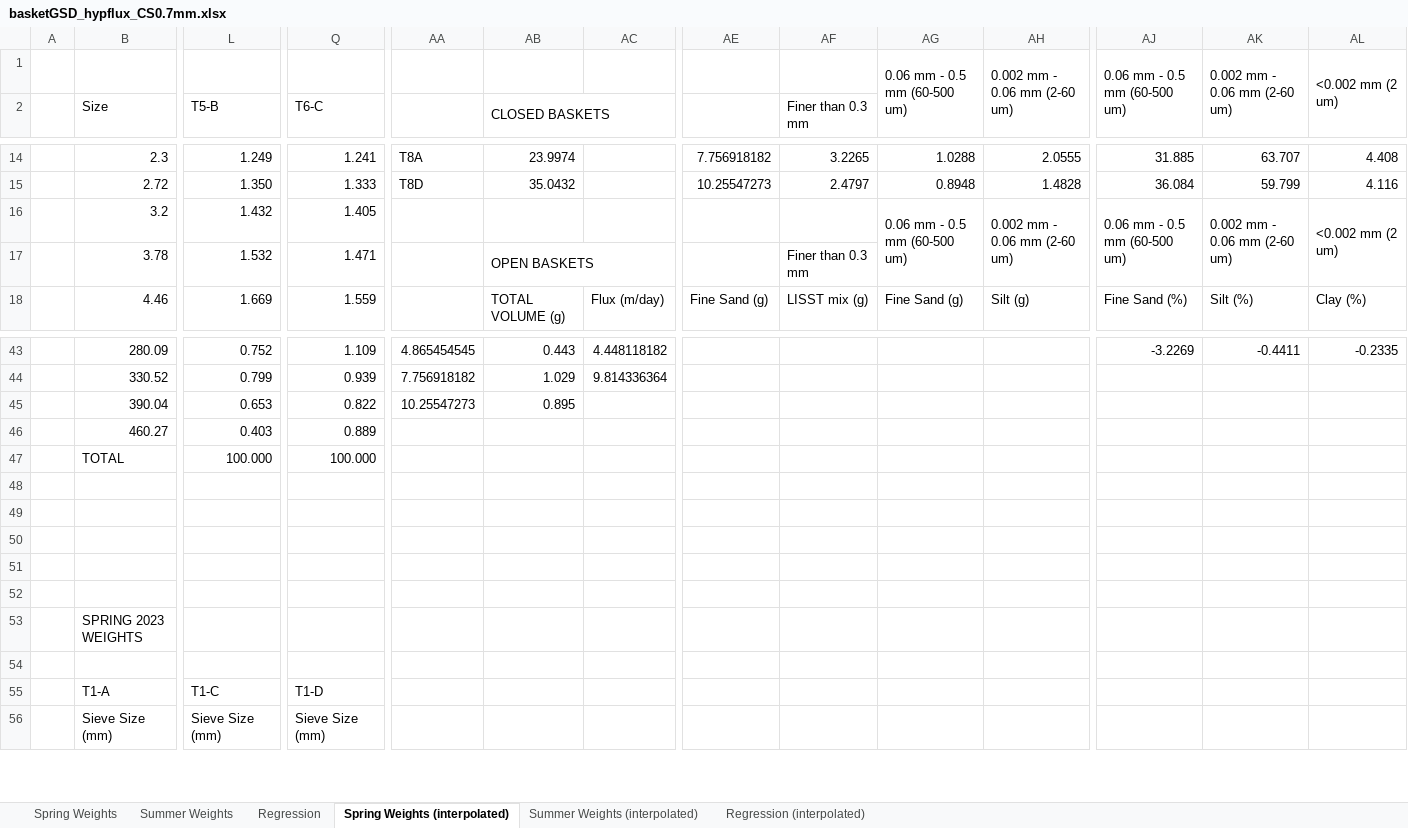
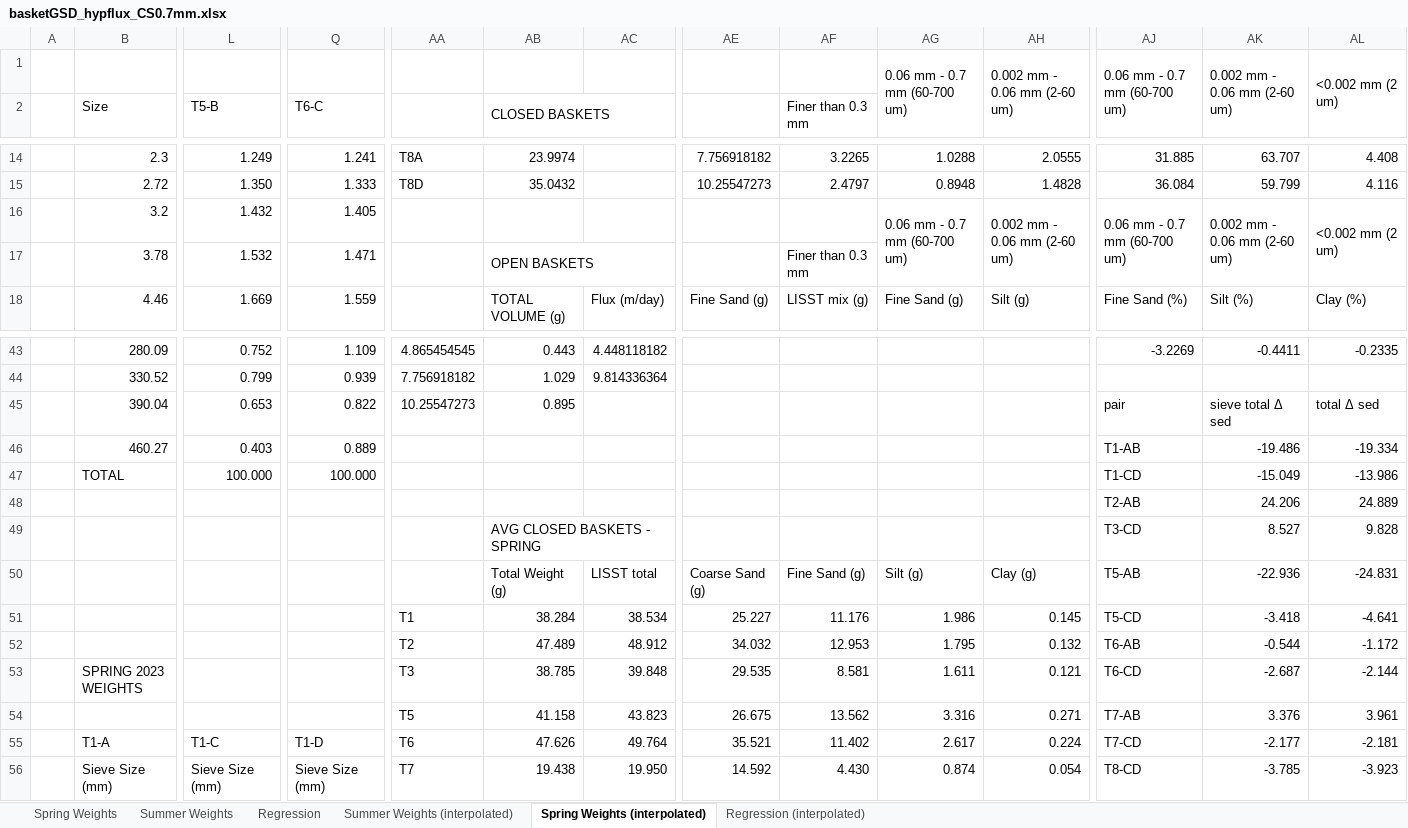
Before and after one commit to nicole-hucke/La_Jara, an Excel workbook: GSD/baskets_new_sizes/basketGSD_hypflux_CS0.7mm.xlsx, sheet Spring Weights (interpolated), drawn as a sheet; only a part is shown, gaps mark what is left out; values as stored, in another font and other column widths than the file's, no cell formats; charts and pictures not drawn; removed rows and columns are numbered as before the commit, all else as after; rows hold the shown columns only; the diff covers the shown part only; the diff names each change by its address in the sheet, - before the commit and + after, or states it on an @@ line.

```diff
--- a/GSD/baskets_new_sizes/basketGSD_hypflux_CS0.7mm.xlsx (sheet Spring Weights (interpolated))
+++ b/GSD/baskets_new_sizes/basketGSD_hypflux_CS0.7mm.xlsx (sheet Spring Weights (interpolated))
@@ sheet tab order changed: Spring Weights | Summer Weights | Regression | Summer Weights (interpolated) | Spring Weights (interpolated) | Regression (interpolated) @@
-AG1: 0.06 mm - 0.5 mm (60-500 um)
+AG1: 0.06 mm - 0.7 mm (60-700 um)
-AJ1: 0.06 mm - 0.5 mm (60-500 um)
+AJ1: 0.06 mm - 0.7 mm (60-700 um)
-AG16: 0.06 mm - 0.5 mm (60-500 um)
+AG16: 0.06 mm - 0.7 mm (60-700 um)
-AJ16: 0.06 mm - 0.5 mm (60-500 um)
+AJ16: 0.06 mm - 0.7 mm (60-700 um)
-AJ45: (empty)
+AJ45: pair
-AK45: (empty)
+AK45: sieve total Δ sed
-AL45: (empty)
+AL45: total Δ sed
-AJ46: (empty)
+AJ46: T1-AB
-AK46: (empty)
+AK46: -19.486
-AL46: (empty)
+AL46: -19.334
-AJ47: (empty)
+AJ47: T1-CD
-AK47: (empty)
+AK47: -15.049
-AL47: (empty)
+AL47: -13.986
-row 48: (empty)
+row 48:  |  |  |  |  |  |  |  |  |  |  | T2-AB | 24.206 | 24.889
-row 49: (empty)
+row 49:  |  |  |  |  | AVG CLOSED BASKETS - SPRING |  |  |  |  |  | T3-CD | 8.527 | 9.828
+AB49:AC49 merged
-row 50: (empty)
+row 50:  |  |  |  |  | Total Weight (g) | LISST total | Coarse Sand (g) | Fine Sand (g) | Silt (g) | Clay (g) | T5-AB | -22.936 | -24.831
-row 51: (empty)
+row 51:  |  |  |  | T1 | 38.284 | 38.534 | 25.227 | 11.176 | 1.986 | 0.145 | T5-CD | -3.418 | -4.641
-row 52: (empty)
+row 52:  |  |  |  | T2 | 47.489 | 48.912 | 34.032 | 12.953 | 1.795 | 0.132 | T6-AB | -0.544 | -1.172
-row 53:  | SPRING 2023 WEIGHTS
-row 53: (empty)
+row 53:  | SPRING 2023 WEIGHTS |  |  | T3 | 38.785 | 39.848 | 29.535 | 8.581 | 1.611 | 0.121 | T6-CD | -2.687 | -2.144
-row 55:  | T1-A | T1-C | T1-D
+row 54:  |  |  |  | T5 | 41.158 | 43.823 | 26.675 | 13.562 | 3.316 | 0.271 | T7-AB | 3.376 | 3.961
+row 55:  | T1-A | T1-C | T1-D | T6 | 47.626 | 49.764 | 35.521 | 11.402 | 2.617 | 0.224 | T7-CD | -2.177 | -2.181
-AA56: (empty)
+AA56: T7
-AB56 (CLOSED BASKETS): (empty)
+AB56 (CLOSED BASKETS): 19.438
-AC56: (empty)
+AC56: 19.950
-AE56: (empty)
+AE56: 14.592
-AF56 (Finer than 0.3 mm): (empty)
+AF56 (Finer than 0.3 mm): 4.430
-AG56: (empty)
+AG56: 0.874
-AH56: (empty)
+AH56: 0.054
-AJ56: (empty)
+AJ56: T8-CD
-AK56: (empty)
+AK56: -3.785
-AL56: (empty)
+AL56: -3.923
```
Also changed, not shown: 1 added row, 1 removed row, 125 edited cells and merged cells elsewhere in this sheet, sheet Regression (interpolated), sheet Regression, sheet Spring Weights, sheet Summer Weights (interpolated), sheet Summer Weights, cell formats, formulas that keep their value, charts or pictures, GSD/baskets_new_sizes/trap_regressions_extra.xlsx.
